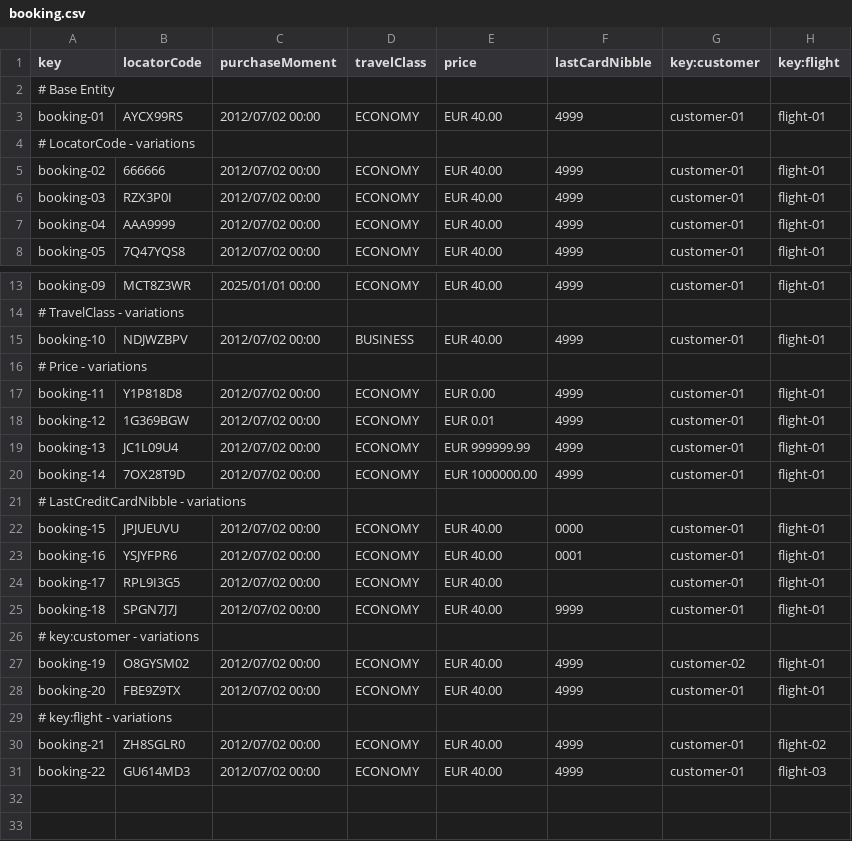
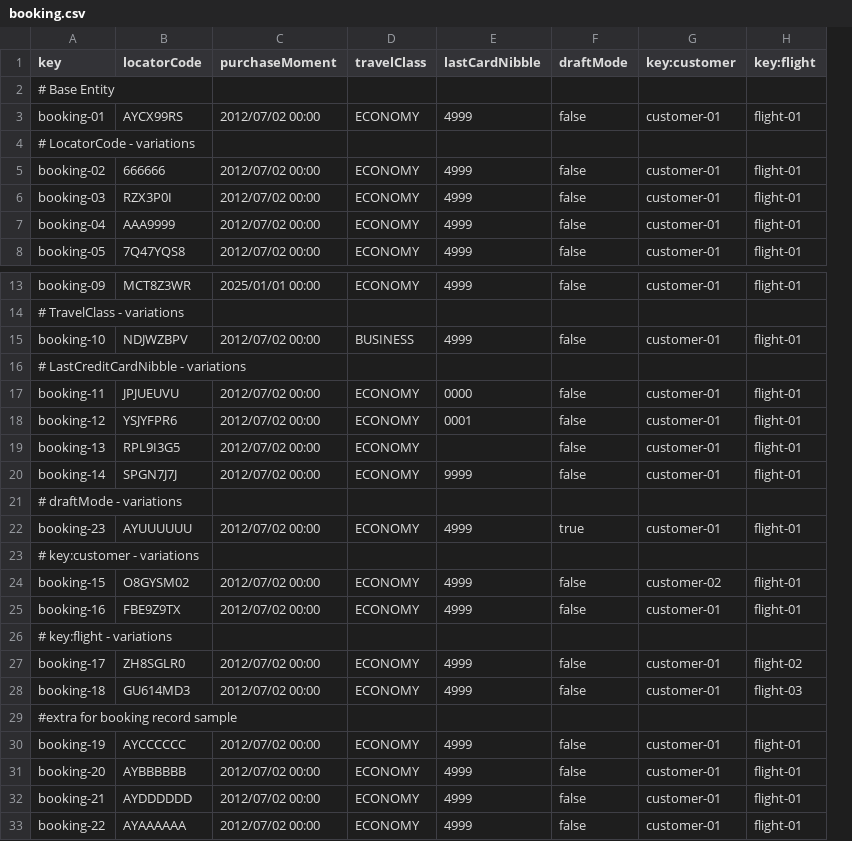
Before and after one commit to danjimdia1/Acme-ANS, a CSV file: src/main/resources/WEB-INF/data/sample/booking.csv, drawn as a sheet; only a part is shown, gaps mark what is left out; removed rows and columns are numbered as before the commit, all else as after; the diff names each change by its address in the sheet, - before the commit and + after, or states it on an @@ line.

```diff
--- a/src/main/resources/WEB-INF/data/sample/booking.csv
+++ b/src/main/resources/WEB-INF/data/sample/booking.csv
-column E (price), rows 3-8: EUR 40.00 |  | EUR 40.00 | EUR 40.00 | EUR 40.00 | EUR 40.00; rows 13-15: EUR 40.00 |  | EUR 40.00; rows 22-31: EUR 40.00 | EUR 40.00 | EUR 40.00 | EUR 40.00 |  | EUR 40.00 | EUR 40.00 |  | EUR 40.00 | EUR 40.00
+column F (draftMode), rows 3-8: false |  | false | false | false | false; rows 13-20: false |  | false |  | false | false | false | false; rows 24-25: false | false; rows 32-33: false | false
-row 16: # Price - variations
-row 17: booking-11 | Y1P818D8 | 2012/07/02 00:00 | ECONOMY | EUR 0.00 | 4999 | customer-01 | flight-01
-row 18: booking-12 | 1G369BGW | 2012/07/02 00:00 | ECONOMY | EUR 0.01 | 4999 | customer-01 | flight-01
-row 19: booking-13 | JC1L09U4 | 2012/07/02 00:00 | ECONOMY | EUR 999999.99 | 4999 | customer-01 | flight-01
-row 20: booking-14 | 7OX28T9D | 2012/07/02 00:00 | ECONOMY | EUR 1000000.00 | 4999 | customer-01 | flight-01
-A17 (key): booking-15
+A17 (key): booking-11
-A18 (key): booking-16
+A18 (key): booking-12
-A19 (key): booking-17
+A19 (key): booking-13
-A20 (key): booking-18
+A20 (key): booking-14
+row 21: # draftMode - variations
+row 22: booking-23 | AYUUUUUU | 2012/07/02 00:00 | ECONOMY | 4999 | true | customer-01 | flight-01
-A24 (key): booking-19
+A24 (key): booking-15
-A25 (key): booking-20
+A25 (key): booking-16
+row 27: booking-17 | ZH8SGLR0 | 2012/07/02 00:00 | ECONOMY | 4999 | false | customer-01 | flight-02
+row 28: booking-18 | GU614MD3 | 2012/07/02 00:00 | ECONOMY | 4999 | false | customer-01 | flight-03
+row 29: #extra for booking record sample
+row 30: booking-19 | AYCCCCCC | 2012/07/02 00:00 | ECONOMY | 4999 | false | customer-01 | flight-01
+row 31: booking-20 | AYBBBBBB | 2012/07/02 00:00 | ECONOMY | 4999 | false | customer-01 | flight-01
-B32 (locatorCode): ZH8SGLR0
+B32 (locatorCode): AYDDDDDD
-H32 (key:flight): flight-02
+H32 (key:flight): flight-01
-B33 (locatorCode): GU614MD3
+B33 (locatorCode): AYAAAAAA
-H33 (key:flight): flight-03
+H33 (key:flight): flight-01
```
Also changed, not shown: 14 other files.
